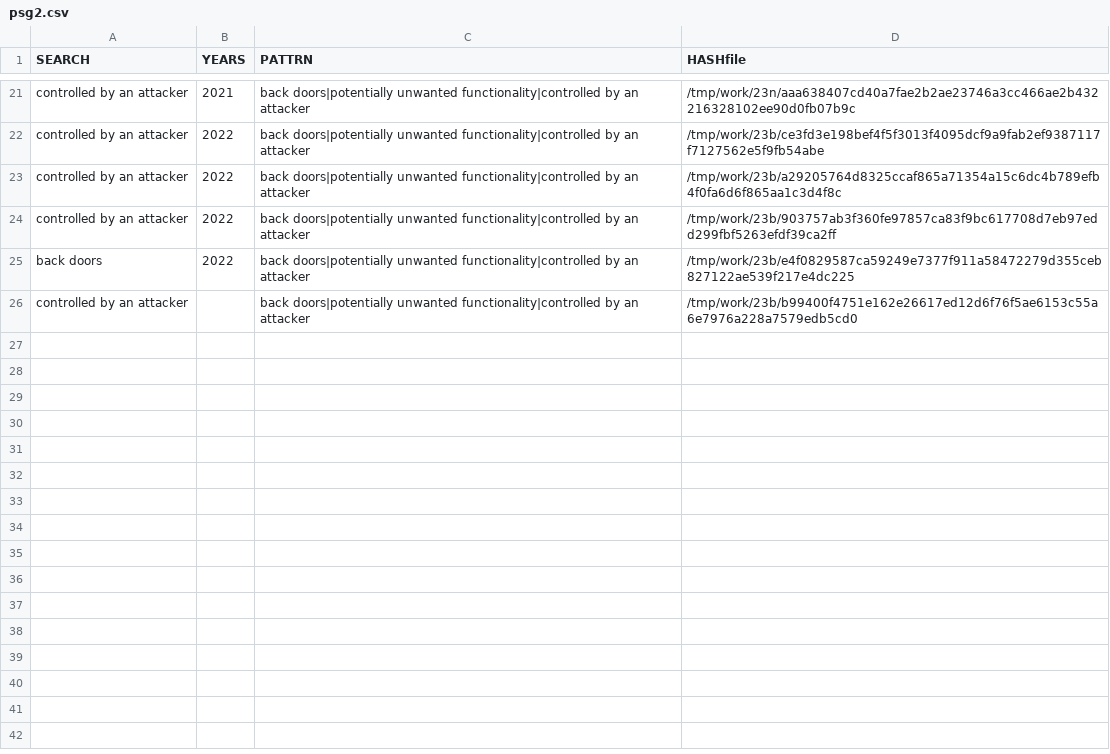
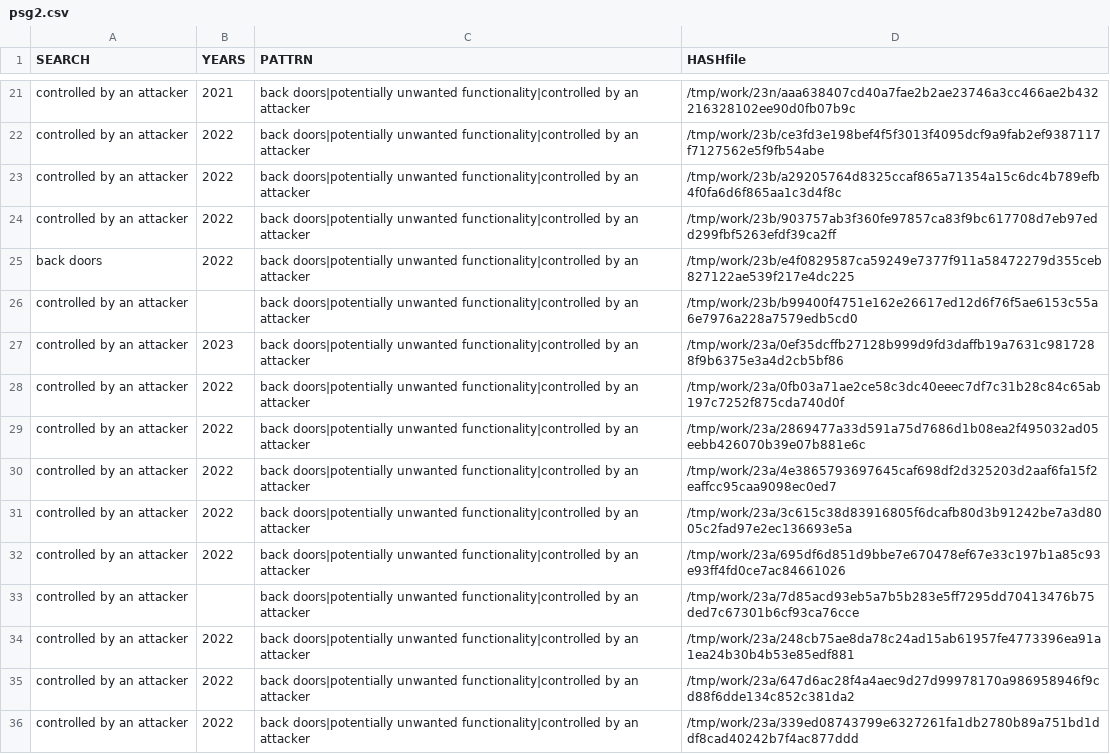
Before and after one commit to gergimentr/finder, a CSV file: results/psg2.csv, drawn as a sheet; only a part is shown, gaps mark what is left out; the diff names each change by its address in the sheet, - before the commit and + after, or states it on an @@ line.

```diff
--- a/results/psg2.csv
+++ b/results/psg2.csv
+row 27: controlled by an attacker | 2023 | back doors|potentially unwanted functionality|controlled by an attacker | /tmp/work/23a/0ef35dcffb27128b999d9fd3daffb19a7631c9817288f9b6375e3a4d2cb5bf86
+row 28: controlled by an attacker | 2022 | back doors|potentially unwanted functionality|controlled by an attacker | /tmp/work/23a/0fb03a71ae2ce58c3dc40eeec7df7c31b28c84c65ab197c7252f875cda740d0f
+row 29: controlled by an attacker | 2022 | back doors|potentially unwanted functionality|controlled by an attacker | /tmp/work/23a/2869477a33d591a75d7686d1b08ea2f495032ad05eebb426070b39e07b881e6c
+row 30: controlled by an attacker | 2022 | back doors|potentially unwanted functionality|controlled by an attacker | /tmp/work/23a/4e3865793697645caf698df2d325203d2aaf6fa15f2eaffcc95caa9098ec0ed7
+row 31: controlled by an attacker | 2022 | back doors|potentially unwanted functionality|controlled by an attacker | /tmp/work/23a/3c615c38d83916805f6dcafb80d3b91242be7a3d8005c2fad97e2ec136693e5a
+row 32: controlled by an attacker | 2022 | back doors|potentially unwanted functionality|controlled by an attacker | /tmp/work/23a/695df6d851d9bbe7e670478ef67e33c197b1a85c93e93ff4fd0ce7ac84661026
+row 33: controlled by an attacker |  | back doors|potentially unwanted functionality|controlled by an attacker | /tmp/work/23a/7d85acd93eb5a7b5b283e5ff7295dd70413476b75ded7c67301b6cf93ca76cce
+row 34: controlled by an attacker | 2022 | back doors|potentially unwanted functionality|controlled by an attacker | /tmp/work/23a/248cb75ae8da78c24ad15ab61957fe4773396ea91a1ea24b30b4b53e85edf881
+row 35: controlled by an attacker | 2022 | back doors|potentially unwanted functionality|controlled by an attacker | /tmp/work/23a/647d6ac28f4a4aec9d27d99978170a986958946f9cd88f6dde134c852c381da2
+row 36: controlled by an attacker | 2022 | back doors|potentially unwanted functionality|controlled by an attacker | /tmp/work/23a/339ed08743799e6327261fa1db2780b89a751bd1ddf8cad40242b7f4ac877ddd
```
Also changed, not shown: results/psg1.csv, 8 other files.
